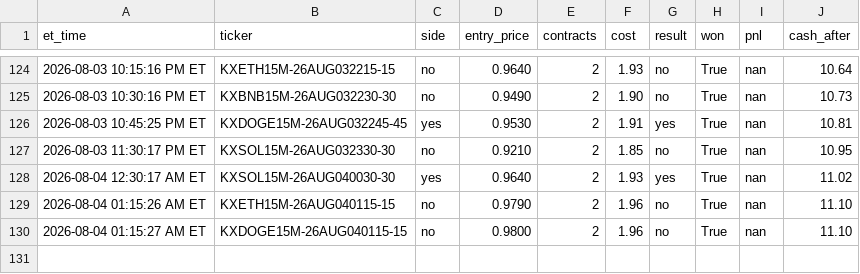
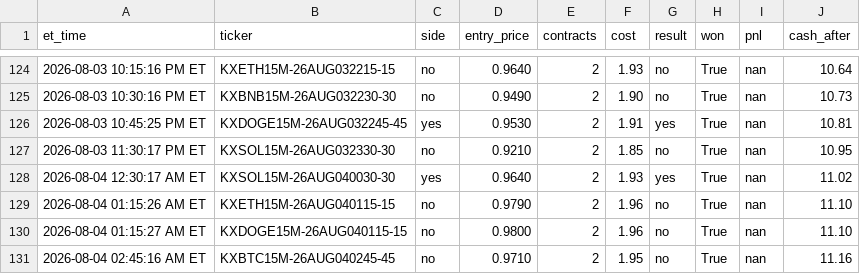
Before and after one commit to nitinjakka/nitinjakka, a CSV file: kalshi_live_log.csv, drawn as a sheet; only a part is shown, gaps mark what is left out; the diff names each change by its address in the sheet, - before the commit and + after, or states it on an @@ line.

Commit message:
live logs 2026-08-04T06:45

```diff
--- a/kalshi_live_log.csv
+++ b/kalshi_live_log.csv
+row 131: 2026-08-04 02:45:16 AM ET | KXBTC15M-26AUG040245-45 | no | 0.9710 | 2 | 1.95 | no | True | nan | 11.16
```
Also changed, not shown: 2 other files.
